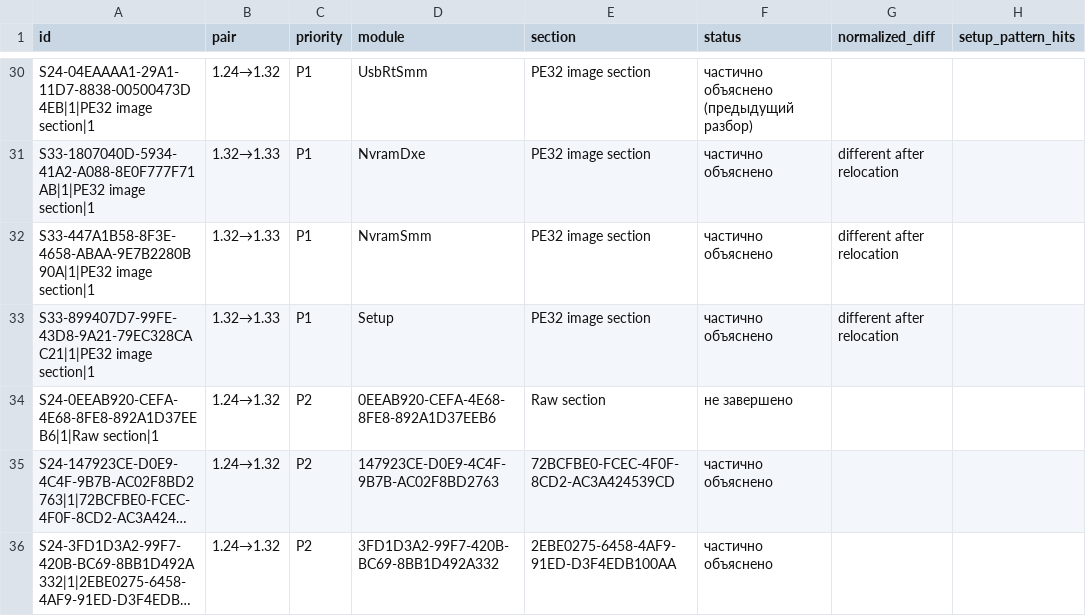
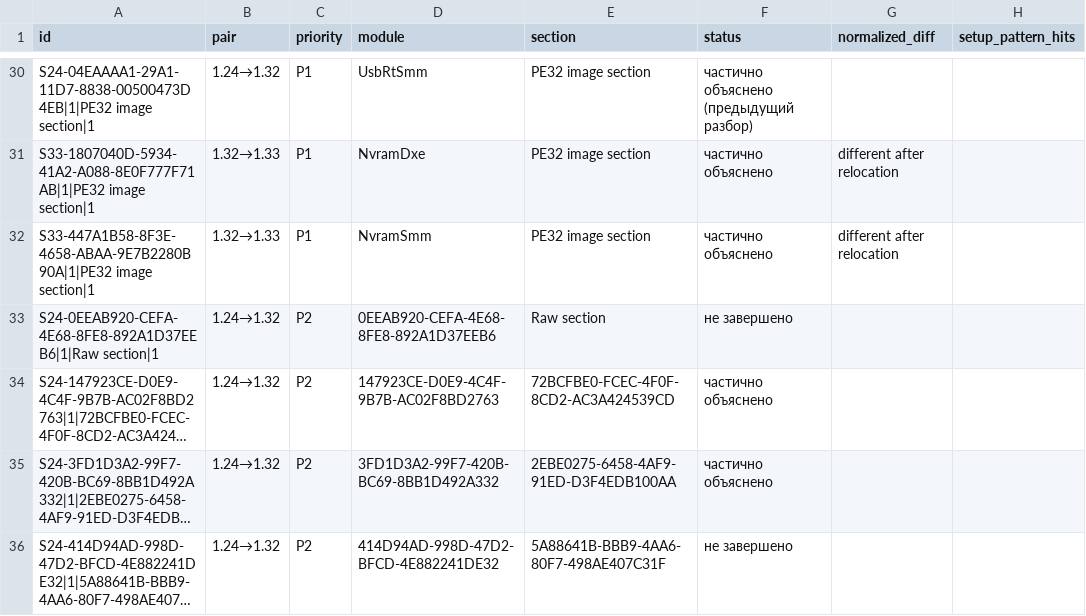
Before and after one commit to kaaburgh/public-research, a TSV file: lenovo-m75n-bios-audit/data/pending.tsv, drawn as a sheet; only a part is shown, gaps mark what is left out; the shorter side is filled out with more unchanged rows; long unchanged cells end in …; the diff names each change by its address in the sheet, - before the commit and + after, or states it on an @@ line.

```diff
--- a/lenovo-m75n-bios-audit/data/pending.tsv
+++ b/lenovo-m75n-bios-audit/data/pending.tsv
-row 33: S33-899407D7-99FE-43D8-9A21-79EC328CAC21|1|PE32 image section|1 | 1.32→1.33 | P1 | Setup | PE32 image section | частично объяснено | different after relocation
```
Also changed, not shown: lenovo-m75n-bios-audit/data/p2-public.tsv, lenovo-m75n-bios-audit/data/s33-attribution.tsv, 7 other files.
